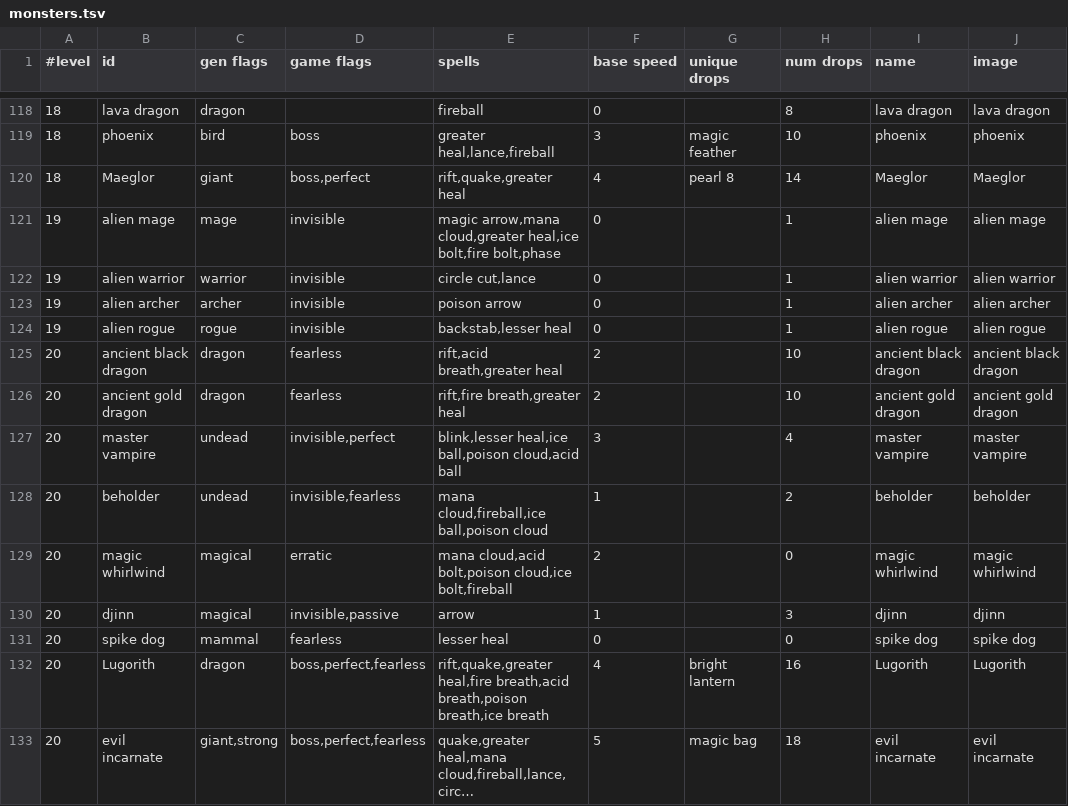
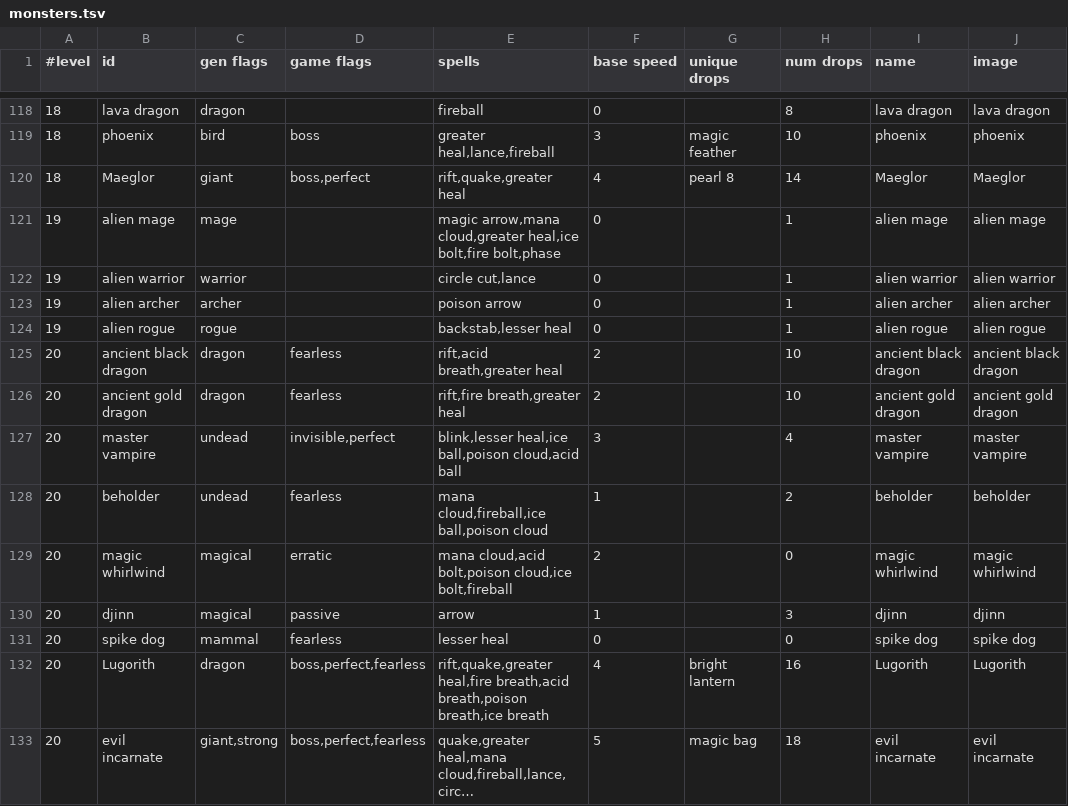
Before and after one commit to jonathanacross/pow, a TSV file: src/main/resources/data/monsters.tsv, drawn as a sheet; only a part is shown, gaps mark what is left out; long unchanged cells end in …; the diff names each change by its address in the sheet, - before the commit and + after, or states it on an @@ line.

Commit message:
adding chain lightning spell, making invisible monsters transparent

```diff
--- a/src/main/resources/data/monsters.tsv
+++ b/src/main/resources/data/monsters.tsv
-D121:D124 (game flags): invisible
+D121:D124 (game flags): (empty)
-D128 (game flags): invisible,fearless
+D128 (game flags): fearless
-D130 (game flags): invisible,passive
+D130 (game flags): passive
```
Also changed, not shown: src/main/resources/data/spells.tsv, src/main/resources/data/test-levels.tsv, 13 other files.
